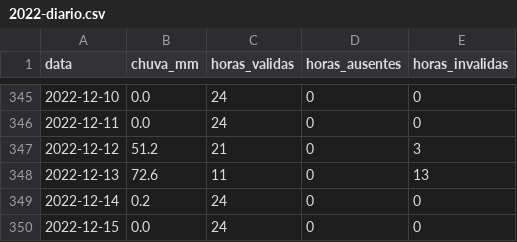
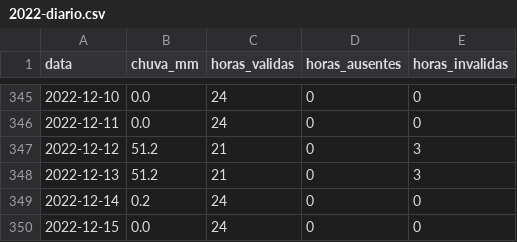
Before and after one commit to USJT2026TCC/AgroSmart, a CSV file: api/recursos/inmet/A770/2022-diario.csv, drawn as a sheet; only a part is shown, gaps mark what is left out.

```diff
--- a/api/recursos/inmet/A770/2022-diario.csv
+++ b/api/recursos/inmet/A770/2022-diario.csv
@@ -347,3 +347,3 @@ data,chuva_mm,horas_validas,horas_ausentes,horas_invalidas
 2022-12-12,51.2,21,0,3
-2022-12-13,72.6,11,0,13
+2022-12-13,51.2,21,0,3
 2022-12-14,0.2,24,0,0
```
Also changed, not shown: api/recursos/inmet/A770/2021-diario.csv, api/recursos/inmet/A770/2021-original.csv, 20 other files.
